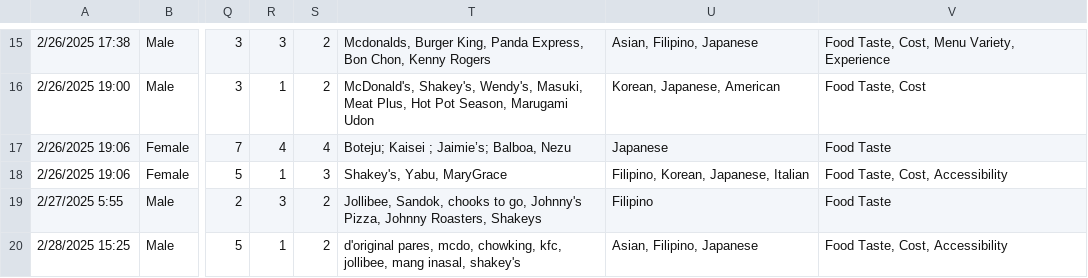
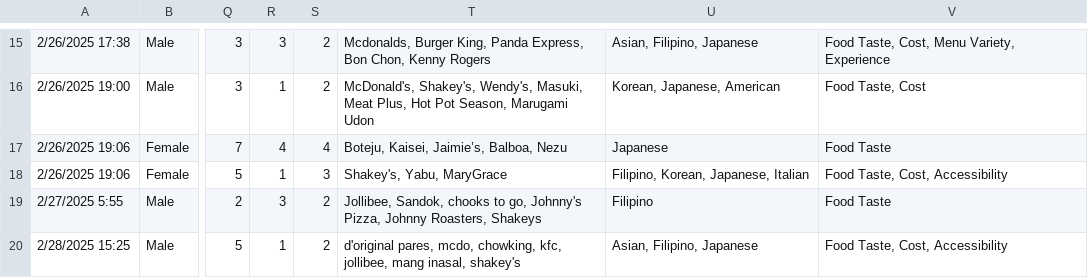
Before and after one commit to flores-vincentangelo/210-assignments, a CSV file: dataset-partially-cleaned.csv (was dataset-cleaned.csv), drawn as a sheet; only a part is shown, gaps mark what is left out; the diff covers the shown part only; the diff names each change by its address in the sheet, - before the commit and + after, or states it on an @@ line.

```diff
--- a/dataset-cleaned.csv
+++ b/dataset-partially-cleaned.csv
-T17: Boteju; Kaisei ; Jaimie’s; Balboa, Nezu
+T17: Boteju, Kaisei, Jaimie’s, Balboa, Nezu
```
Also changed, not shown: 4 added rows, 1 removed row and 6 edited cells elsewhere in this file, 3 other files.
